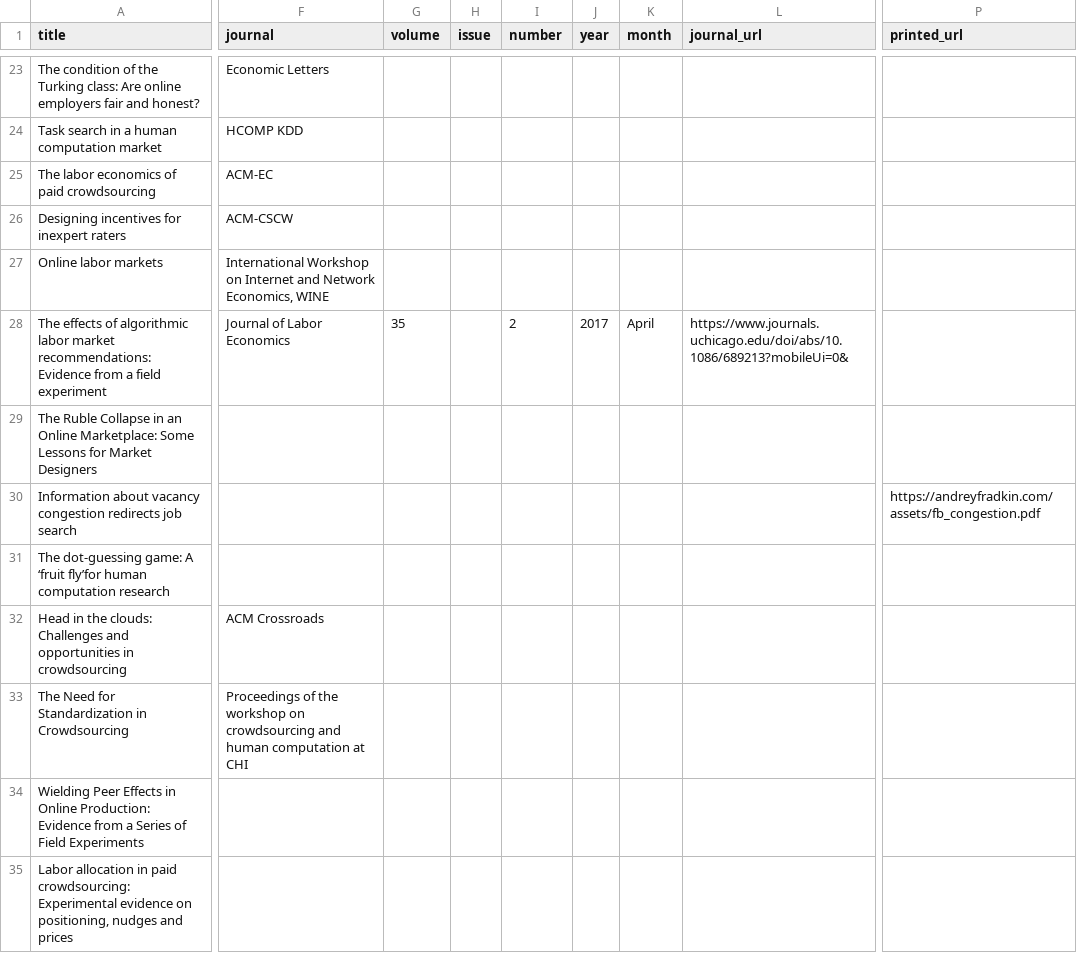
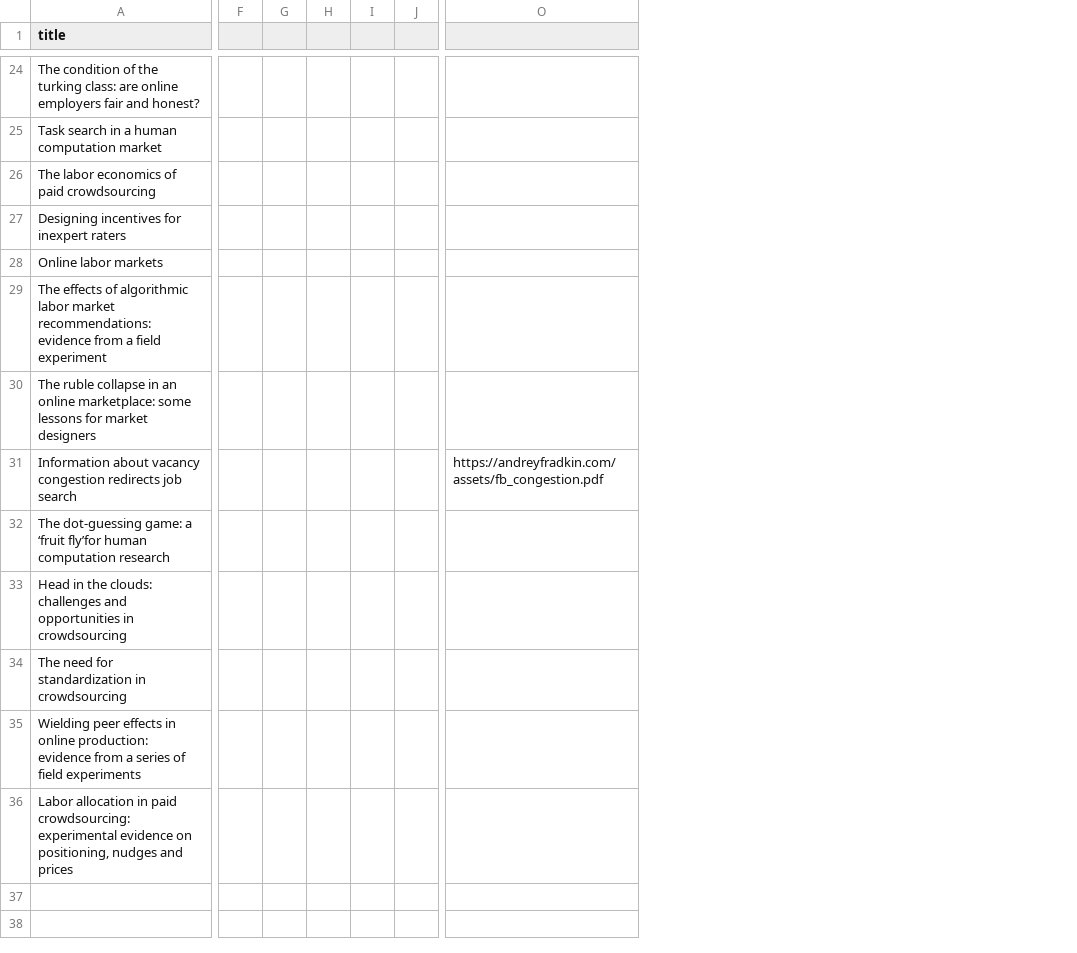
Before and after one commit to johnjosephhorton/johnjosephhorton.github.io, a CSV file: papers.csv, drawn as a sheet; only a part is shown, gaps mark what is left out; removed rows and columns are numbered as before the commit, all else as after; the diff covers the shown part only; the diff names each change by its address in the sheet, - before the commit and + after, or states it on an @@ line.

```diff
--- a/papers.csv
+++ b/papers.csv
-column F (journal), rows 23-33: Economic Letters | HCOMP KDD | ACM-EC | ACM-CSCW | International Workshop on Internet and Network Economics, WINE | Journal of Labor Economics |  |  |  | ACM Crossroads | Proceedings of the workshop on crowdsourcing and human computation at CHI
-column G (volume), row 28: 35
-column H (issue), empty
-column I (number), row 28: 2
-column J (year), row 28: 2017
-column K (month), row 28: April
-column L (journal_url), row 28: https://www.journals.uchicago.edu/doi/abs/10.1086/689213?mobileUi=0&
+column F, empty
+column G, empty
+column H, empty
+column I, empty
+column J, empty
-O1: printed_url
+O1: (empty)
-A24 (title): …of the Turking class: Are online employers…
+A24 (title): …of the turking class: are online employers…
-A29 (title): …market recommendations: Evidence from a…
+A29 (title): …market recommendations: evidence from a…
-A30 (title): The Ruble Collapse in an Online Marketplace: Some Lessons for Market Designers
+A30 (title): The ruble collapse in an online marketplace: some lessons for market designers
-A32 (title): …dot-guessing game: A ‘fruit fly’for…
+A32 (title): …dot-guessing game: a ‘fruit fly’for…
-A33 (title): …the clouds: Challenges and opportunities…
+A33 (title): …the clouds: challenges and opportunities…
-A34 (title): The Need for Standardization in Crowdsourcing
+A34 (title): The need for standardization in crowdsourcing
-A35 (title): Wielding Peer Effects in Online Production: Evidence from a Series of Field Experiments
+A35 (title): Wielding peer effects in online production: evidence from a series of field experiments
-A36 (title): …paid crowdsourcing: Experimental evidence on…
+A36 (title): …paid crowdsourcing: experimental evidence on…
```
Also changed, not shown: 1 added row, 2 added columns, 1 removed column and 17 edited cells elsewhere in this file, coauthors.csv, logs.csv, 11 other files.
